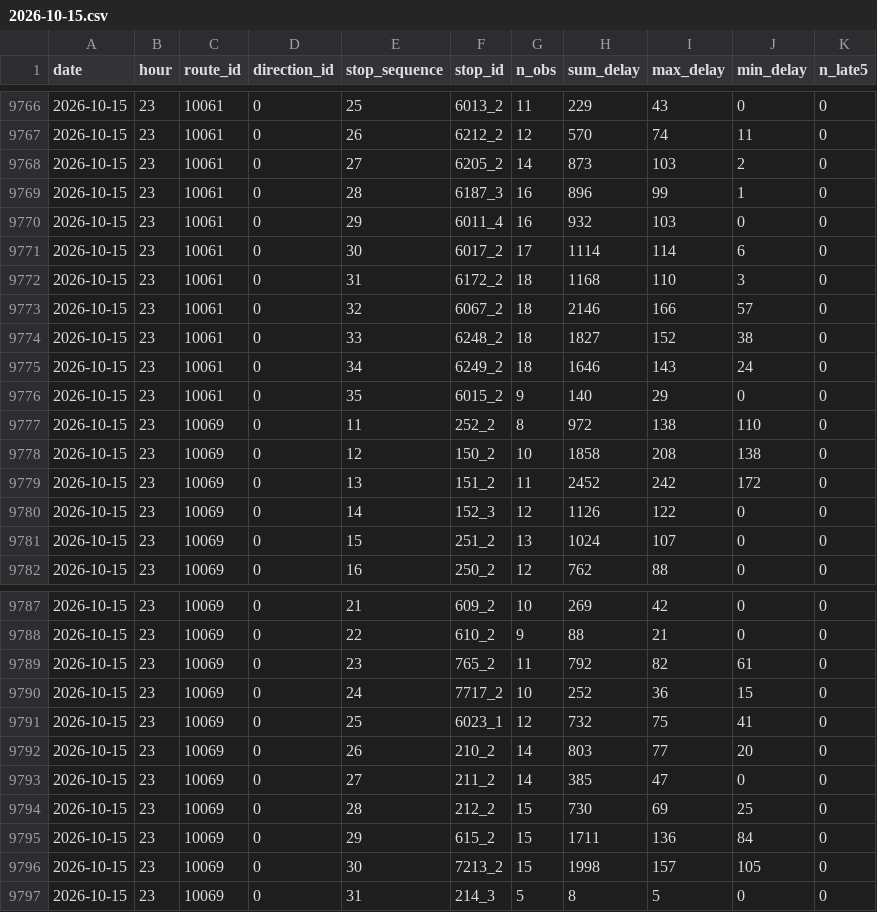
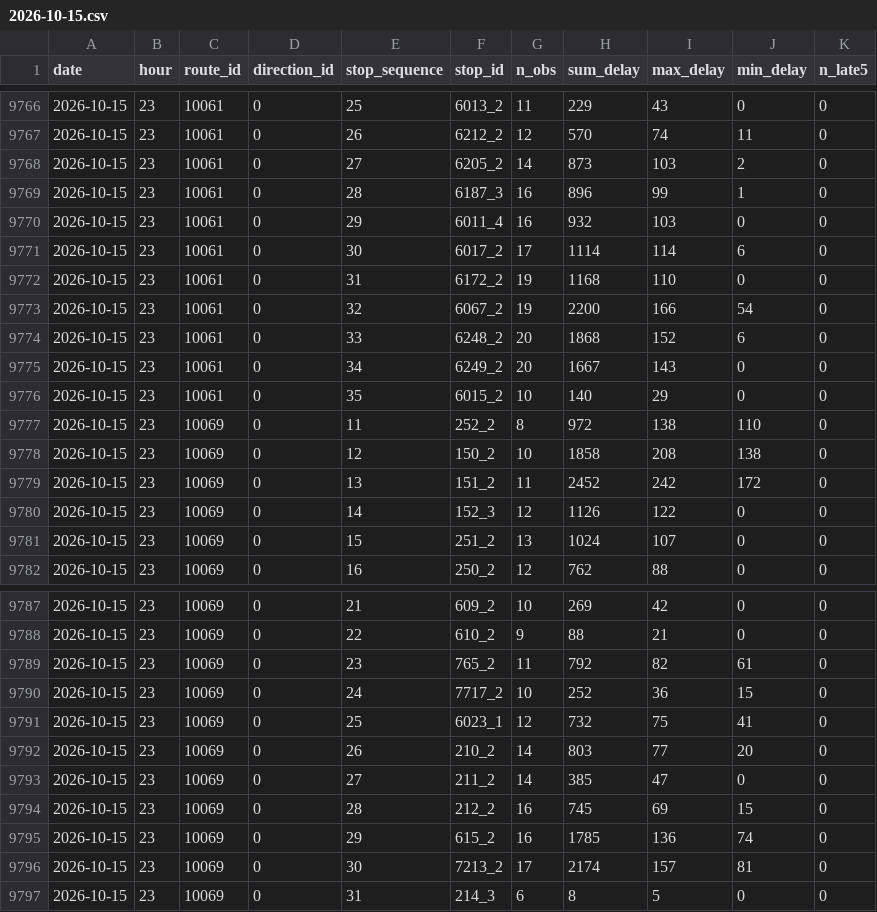
Before and after one commit to shita04/kyoto-bus-data, a CSV file: data_delay/2026-10-15.csv, drawn as a sheet; only a part is shown, gaps mark what is left out.

```diff
--- a/data_delay/2026-10-15.csv
+++ b/data_delay/2026-10-15.csv
@@ -9771,7 +9771,7 @@ date,hour,route_id,direction_id,stop_sequence,stop_id,n_obs,sum_delay,max_delay,
 2026-10-15,23,10061,0,30,6017_2,17,1114,114,6,0
-2026-10-15,23,10061,0,31,6172_2,18,1168,110,3,0
-2026-10-15,23,10061,0,32,6067_2,18,2146,166,57,0
-2026-10-15,23,10061,0,33,6248_2,18,1827,152,38,0
-2026-10-15,23,10061,0,34,6249_2,18,1646,143,24,0
-2026-10-15,23,10061,0,35,6015_2,9,140,29,0,0
+2026-10-15,23,10061,0,31,6172_2,19,1168,110,0,0
+2026-10-15,23,10061,0,32,6067_2,19,2200,166,54,0
+2026-10-15,23,10061,0,33,6248_2,20,1868,152,6,0
+2026-10-15,23,10061,0,34,6249_2,20,1667,143,0,0
+2026-10-15,23,10061,0,35,6015_2,10,140,29,0,0
 2026-10-15,23,10069,0,11,252_2,8,972,138,110,0
@@ -9793,5 +9793,5 @@ date,hour,route_id,direction_id,stop_sequence,stop_id,n_obs,sum_delay,max_delay,
 2026-10-15,23,10069,0,27,211_2,14,385,47,0,0
-2026-10-15,23,10069,0,28,212_2,15,730,69,25,0
-2026-10-15,23,10069,0,29,615_2,15,1711,136,84,0
-2026-10-15,23,10069,0,30,7213_2,15,1998,157,105,0
-2026-10-15,23,10069,0,31,214_3,5,8,5,0,0
+2026-10-15,23,10069,0,28,212_2,16,745,69,15,0
+2026-10-15,23,10069,0,29,615_2,16,1785,136,74,0
+2026-10-15,23,10069,0,30,7213_2,17,2174,157,81,0
+2026-10-15,23,10069,0,31,214_3,6,8,5,0,0
```
Also changed, not shown: data/2026-10-15.csv.
